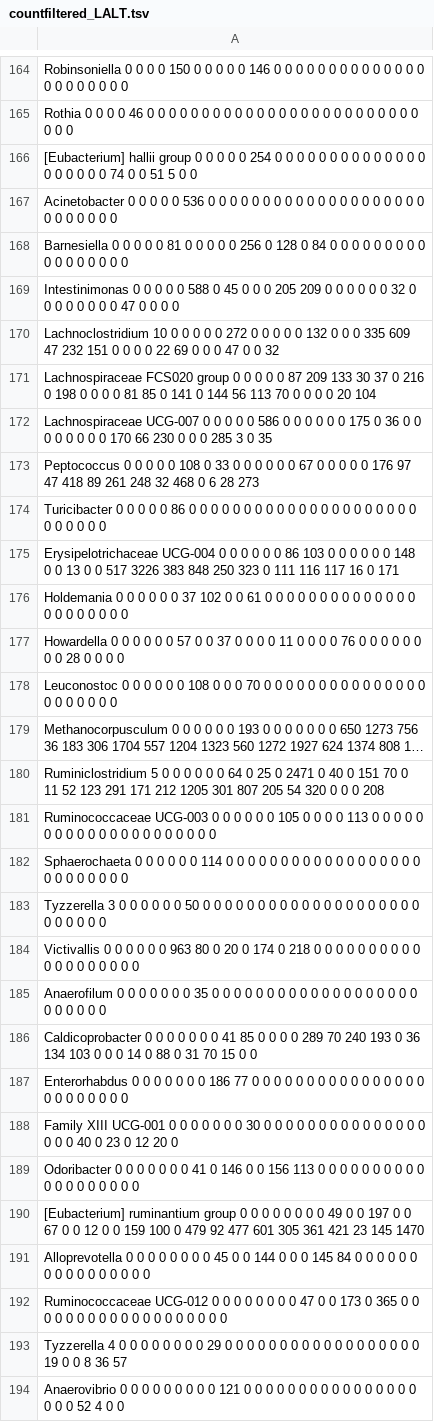
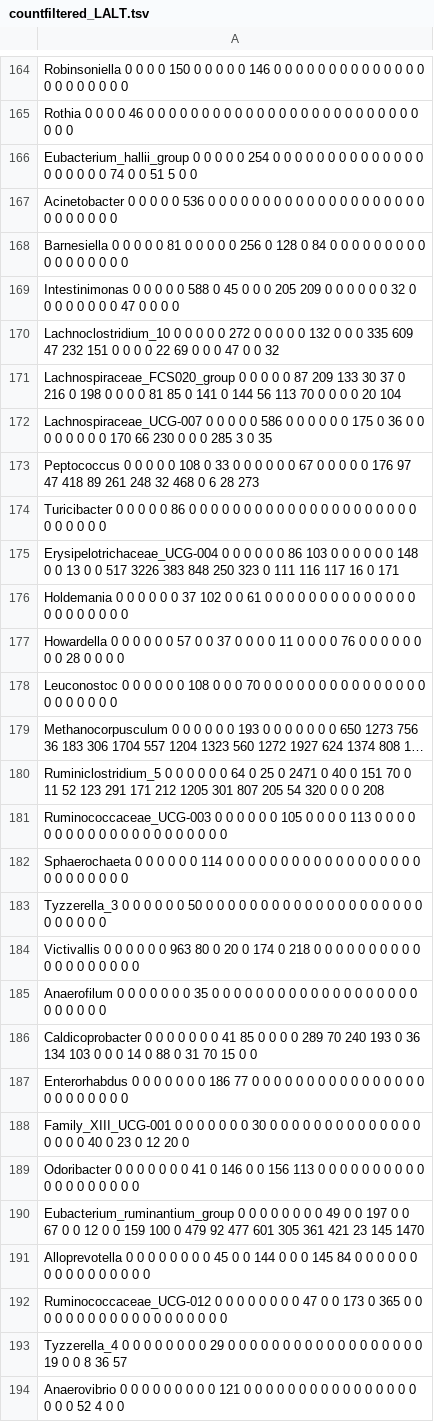
Before and after one commit to ostaizka/Wild_Captive_16S, a TSV file: Tables/countfiltered_LALT.tsv, drawn as a sheet; only a part is shown, gaps mark what is left out; long unchanged cells end in …; the diff covers the shown part only; the diff names each change by its address in the sheet, - before the commit and + after, or states it on an @@ line.

```diff
--- a/Tables/countfiltered_LALT.tsv
+++ b/Tables/countfiltered_LALT.tsv
-A166: [Eubacterium] hallii group 0 0…
+A166: Eubacterium_hallii_group 0 0…
-A170: Lachnoclostridium 10 0 0…
+A170: Lachnoclostridium_10 0 0…
-A171: Lachnospiraceae FCS020 group 0 0…
+A171: Lachnospiraceae_FCS020_group 0 0…
-A172: Lachnospiraceae UCG-007 0 0…
+A172: Lachnospiraceae_UCG-007 0 0…
-A175: Erysipelotrichaceae UCG-004 0 0…
+A175: Erysipelotrichaceae_UCG-004 0 0…
-A180: Ruminiclostridium 5 0 0…
+A180: Ruminiclostridium_5 0 0…
-A181: Ruminococcaceae UCG-003 0 0…
+A181: Ruminococcaceae_UCG-003 0 0…
-A183: Tyzzerella 3 0 0 0 0…
+A183: Tyzzerella_3 0 0 0 0…
-A188: Family XIII UCG-001 0 0 0 0…
+A188: Family_XIII_UCG-001 0 0 0 0…
-A190: [Eubacterium] ruminantium group 0 0…
+A190: Eubacterium_ruminantium_group 0 0…
-A192: Ruminococcaceae UCG-012 0 0…
+A192: Ruminococcaceae_UCG-012 0 0…
-A193: Tyzzerella 4 0 0 0 0…
+A193: Tyzzerella_4 0 0 0 0…
```
Also changed, not shown: 68 edited cells elsewhere in this file, Tables/count_genus_TUTR.tsv, Tables/countfiltcov_TUTR.tsv, 29 other files.
